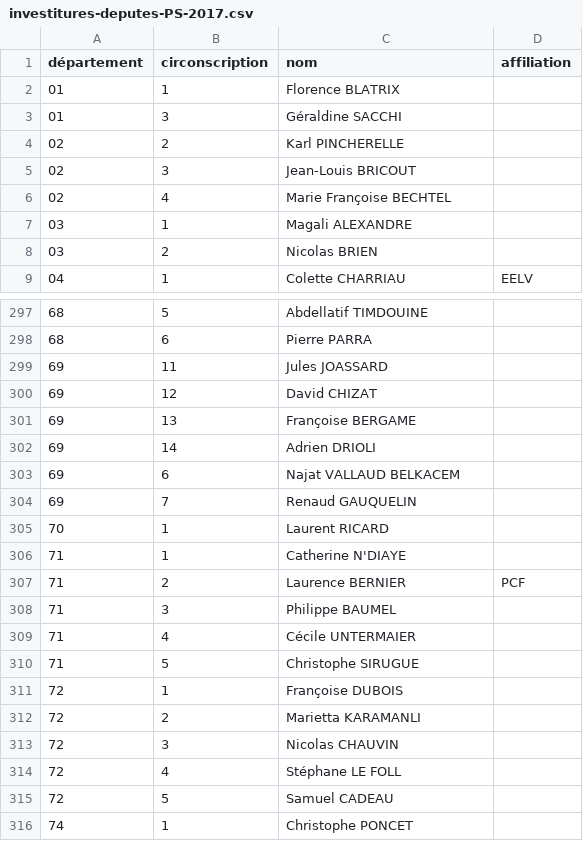
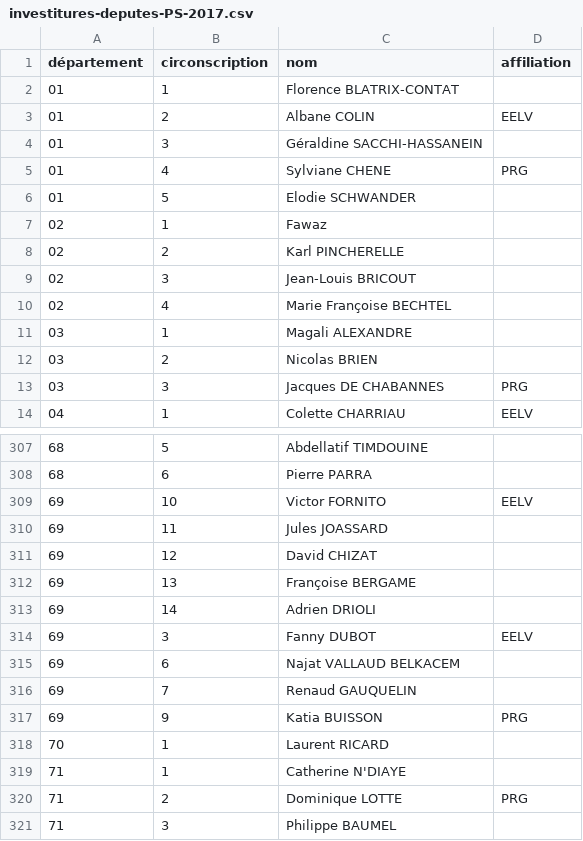
Before and after one commit to RouxRC/investitures-PS-2017, a CSV file: data/investitures-deputes-PS-2017.csv, drawn as a sheet; only a part is shown, gaps mark what is left out; the shorter side is filled out with more unchanged rows; the diff covers the shown part only.

Commit message:
autoupdate

```diff
--- a/data/investitures-deputes-PS-2017.csv
+++ b/data/investitures-deputes-PS-2017.csv
@@ -1,4 +1,8 @@
 département,circonscription,nom,affiliation
-01,1,Florence BLATRIX
-01,3,Géraldine SACCHI
+01,1,Florence BLATRIX-CONTAT
+01,2,Albane COLIN,EELV
+01,3,Géraldine SACCHI-HASSANEIN
+01,4,Sylviane CHENE,PRG
+01,5,Elodie SCHWANDER
+02,1,Fawaz 
 02,2,Karl PINCHERELLE
@@ -8,2 +12,3 @@ département,circonscription,nom,affiliation
 03,2,Nicolas BRIEN
+03,3,Jacques DE CHABANNES,PRG
 04,1,Colette CHARRIAU,EELV
@@ -298,2 +308,3 @@ département,circonscription,nom,affiliation
 68,6,Pierre PARRA
+69,10,Victor FORNITO,EELV
 69,11,Jules JOASSARD
@@ -302,7 +313,9 @@ département,circonscription,nom,affiliation
 69,14,Adrien DRIOLI
+69,3,Fanny DUBOT,EELV
 69,6,Najat VALLAUD BELKACEM
 69,7,Renaud GAUQUELIN
+69,9,Katia BUISSON,PRG
 70,1,Laurent RICARD
 71,1,Catherine N'DIAYE
-71,2,Laurence BERNIER,PCF
+71,2,Dominique LOTTE,PRG
 71,3,Philippe BAUMEL
```
Also changed, not shown: 9 added rows, 1 removed row and 4 edited cells elsewhere in this file.
